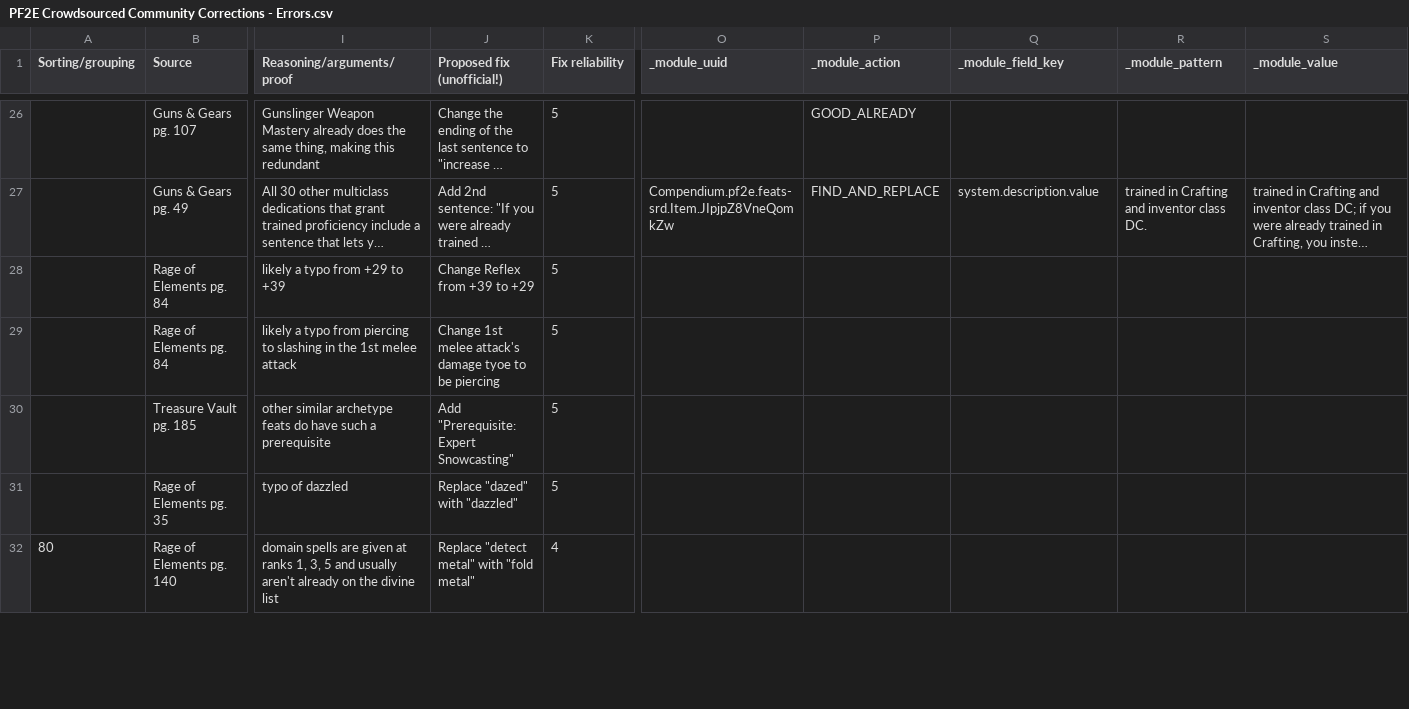
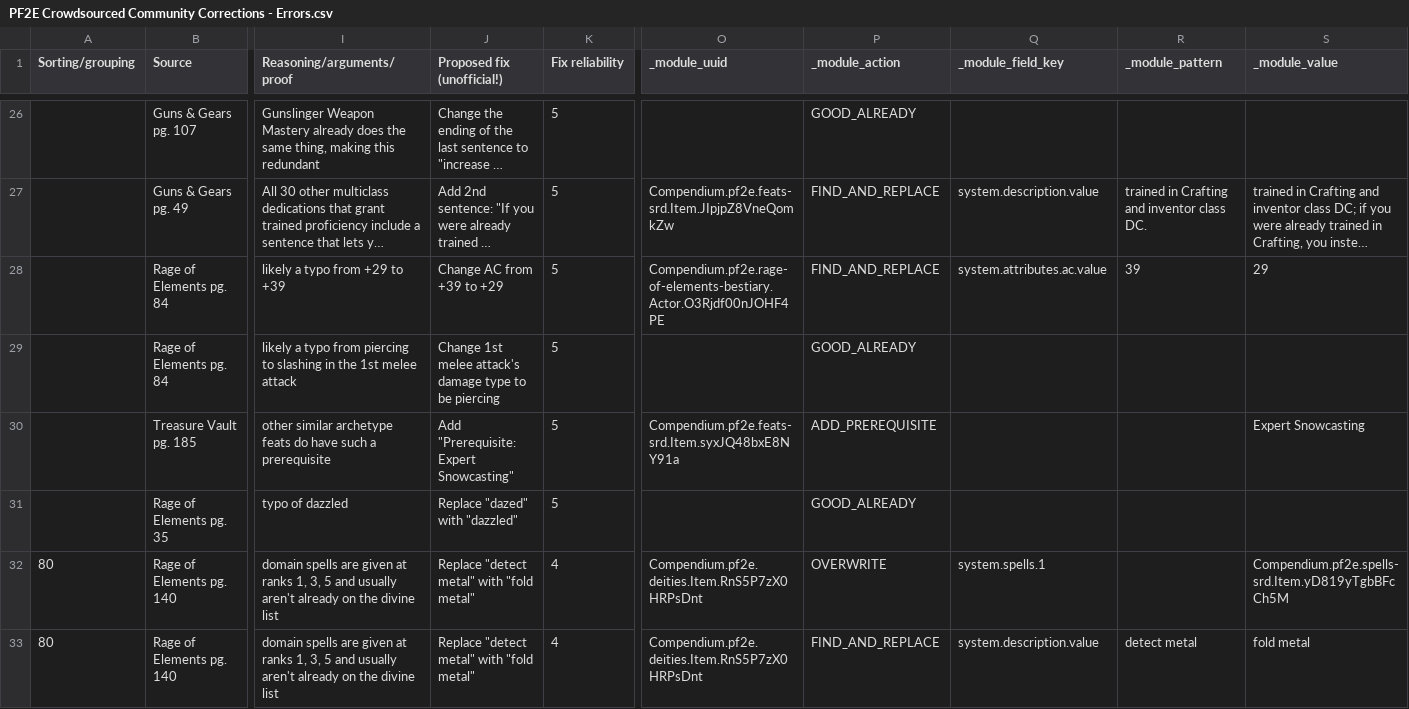
Before and after one commit to shemetz/pf2e-crowdsourced-community-corrections, a CSV file: dev-scripts/PF2E Crowdsourced Community Corrections - Errors.csv, drawn as a sheet; only a part is shown, gaps mark what is left out; long unchanged cells end in …; rows hold the shown columns only; the diff covers the shown part only; the diff names each change by its address in the sheet, - before the commit and + after, or states it on an @@ line.

Commit message:
Refactored to easily allow for multiple patches to one item

```diff
--- a/dev-scripts/PF2E Crowdsourced Community Corrections - Errors.csv
+++ b/dev-scripts/PF2E Crowdsourced Community Corrections - Errors.csv
-J28 (Proposed fix (unofficial!)): Change Reflex from +39 to +29
+J28 (Proposed fix (unofficial!)): Change AC from +39 to +29
-O28 (_module_uuid): (empty)
+O28 (_module_uuid): Compendium.pf2e.rage-of-elements-bestiary.Actor.O3Rjdf00nJOHF4PE
-P28 (_module_action): (empty)
+P28 (_module_action): FIND_AND_REPLACE
-Q28 (_module_field_key): (empty)
+Q28 (_module_field_key): system.attributes.ac.value
-R28 (_module_pattern): (empty)
+R28 (_module_pattern): 39
-S28 (_module_value): (empty)
+S28 (_module_value): 29
-J29 (Proposed fix (unofficial!)): …attack's damage tyoe to be…
+J29 (Proposed fix (unofficial!)): …attack's damage type to be…
-P29 (_module_action): (empty)
+P29 (_module_action): GOOD_ALREADY
-O30 (_module_uuid): (empty)
+O30 (_module_uuid): Compendium.pf2e.feats-srd.Item.syxJQ48bxE8NY91a
-P30 (_module_action): (empty)
+P30 (_module_action): ADD_PREREQUISITE
-S30 (_module_value): (empty)
+S30 (_module_value): Expert Snowcasting
-P31 (_module_action): (empty)
+P31 (_module_action): GOOD_ALREADY
-O32 (_module_uuid): (empty)
+O32 (_module_uuid): Compendium.pf2e.deities.Item.RnS5P7zX0HRPsDnt
-P32 (_module_action): (empty)
+P32 (_module_action): OVERWRITE
-Q32 (_module_field_key): (empty)
+Q32 (_module_field_key): system.spells.1
-S32 (_module_value): (empty)
+S32 (_module_value): Compendium.pf2e.spells-srd.Item.yD819yTgbBFcCh5M
+row 33: 80 | Rage of Elements pg. 140 | domain spells are given at ranks 1, 3, 5 and usually aren't already on the divine list | Replace "detect metal" with "fold metal" | 4 | Compendium.pf2e.deities.Item.RnS5P7zX0HRPsDnt | FIND_AND_REPLACE | system.description.value | detect metal | fold metal
```
Also changed, not shown: 1 added row and 21 edited cells elsewhere in this file, 2 other files.
